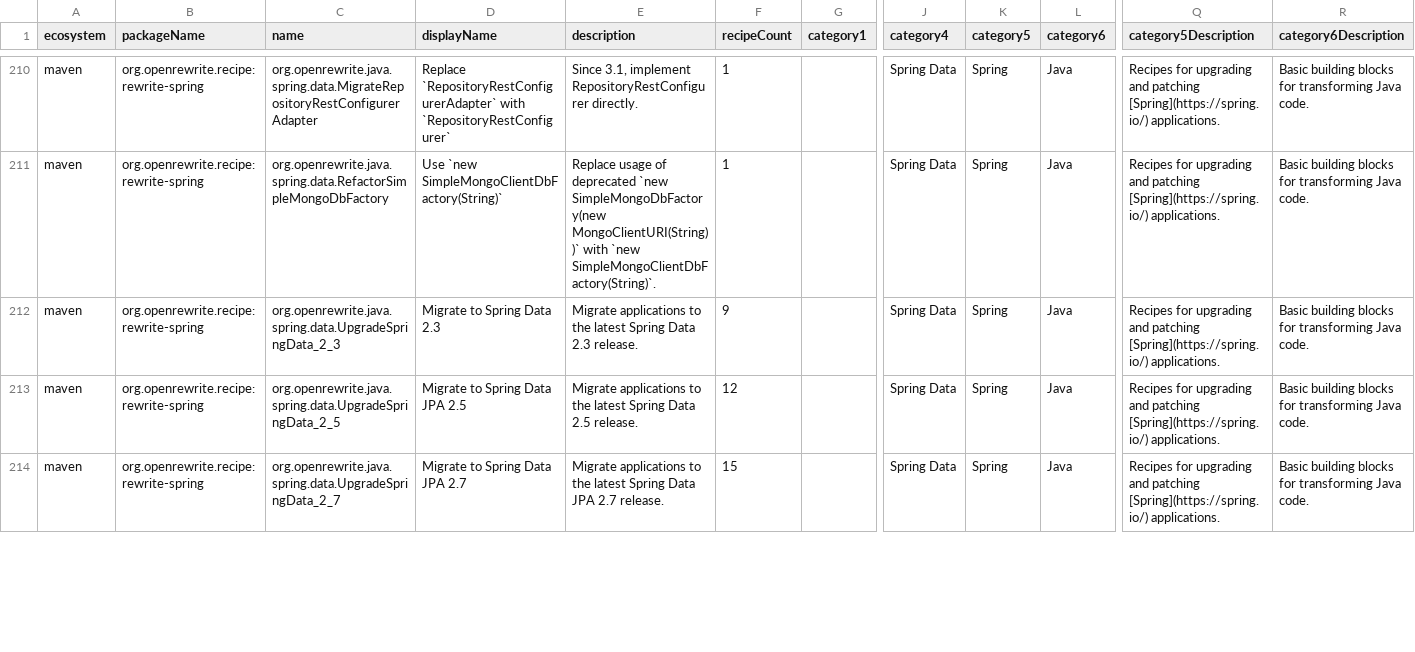
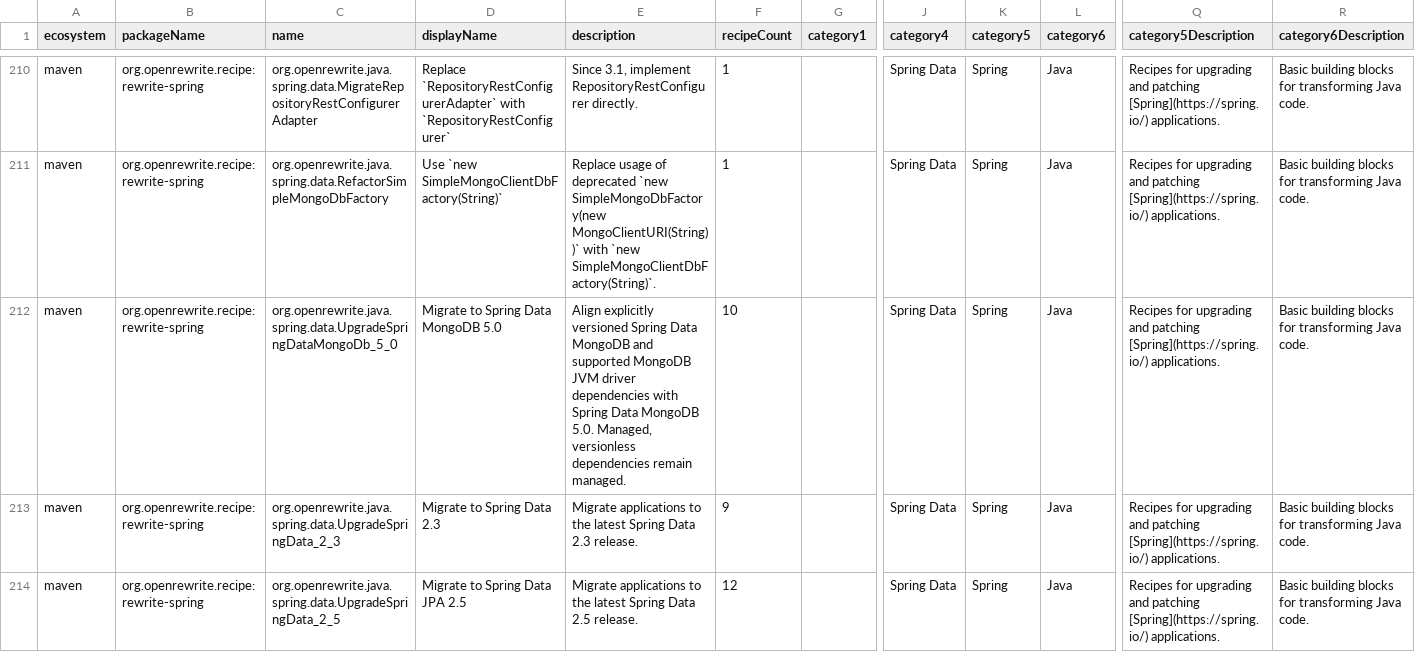
Before and after one commit to openrewrite/rewrite-spring, a CSV file: src/main/resources/META-INF/rewrite/recipes.csv, drawn as a sheet; only a part is shown, gaps mark what is left out; the shorter side is filled out with more unchanged rows; rows hold the shown columns only; the diff covers the shown part only; the diff names each change by its address in the sheet, - before the commit and + after, or states it on an @@ line.

Commit message:
Add Spring Data MongoDB 5 dependency alignment (#1089)
* Add Spring Data MongoDB 5 dependency alignment

* Update recipe metadata for MongoDB migration

* Apply review feedback

- Rename recipe to UpgradeSpringDataMongoDb_5_0 for naming consistency
- Drop extra spacing and comments from the MongoDB recipe list
- Return assertions directly via .actual() in the test lambdas

---------

Co-authored-by: github-actions[bot] <41898282+github-actions[bot]@users.noreply.github.com>
Co-authored-by: Tim te Beek <tim@moderne.io>

```diff
--- a/src/main/resources/META-INF/rewrite/recipes.csv
+++ b/src/main/resources/META-INF/rewrite/recipes.csv
+row 212: maven | org.openrewrite.recipe:rewrite-spring | org.openrewrite.java.spring.data.UpgradeSpringDataMongoDb_5_0 | Migrate to Spring Data MongoDB 5.0 | Align explicitly versioned Spring Data MongoDB and supported MongoDB JVM driver dependencies with Spring Data MongoDB 5.0. Managed, versionless dependencies remain managed. | 10 |  | Spring Data | Spring | Java | Recipes for upgrading and patching [Spring](https://spring.io/) applications. | Basic building blocks for transforming Java code.
```
Also changed, not shown: 1 edited cell elsewhere in this file, 2 other files.
